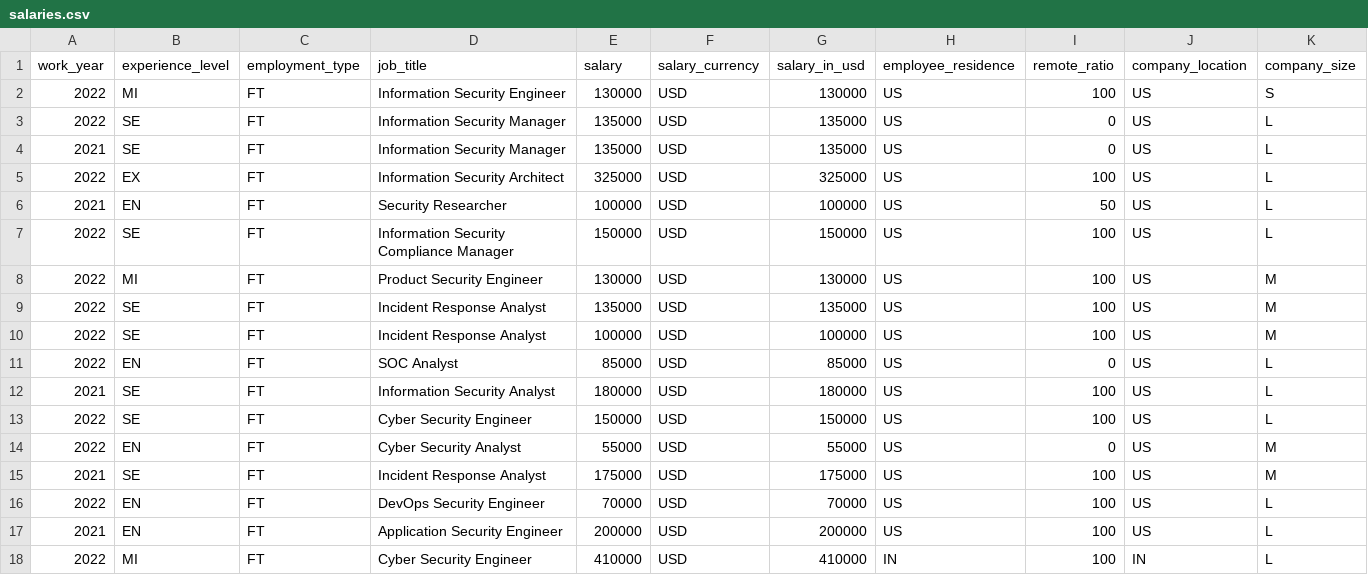
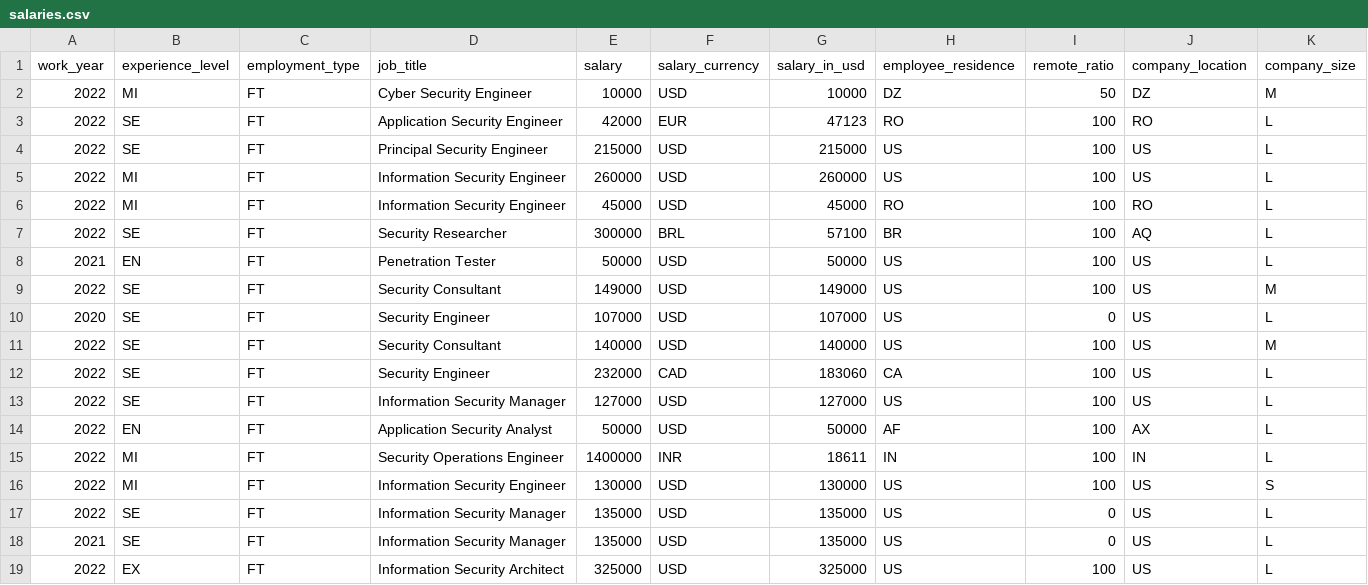
Before and after one commit to foorilla/infosec-jobs-com-salaries, a CSV file: salaries.csv, drawn as a sheet; only a part is shown; the shorter side is filled out with more unchanged rows; the diff names each change by its address in the sheet, - before the commit and + after, or states it on an @@ line.

Commit message:
Update salaries data.

```diff
--- a/salaries.csv
+++ b/salaries.csv
+row 2: 2022 | MI | FT | Cyber Security Engineer | 10000 | USD | 10000 | DZ | 50 | DZ | M
+row 3: 2022 | SE | FT | Application Security Engineer | 42000 | EUR | 47123 | RO | 100 | RO | L
+row 4: 2022 | SE | FT | Principal Security Engineer | 215000 | USD | 215000 | US | 100 | US | L
+row 5: 2022 | MI | FT | Information Security Engineer | 260000 | USD | 260000 | US | 100 | US | L
+row 6: 2022 | MI | FT | Information Security Engineer | 45000 | USD | 45000 | RO | 100 | RO | L
+row 7: 2022 | SE | FT | Security Researcher | 300000 | BRL | 57100 | BR | 100 | AQ | L
+row 8: 2021 | EN | FT | Penetration Tester | 50000 | USD | 50000 | US | 100 | US | L
+row 9: 2022 | SE | FT | Security Consultant | 149000 | USD | 149000 | US | 100 | US | M
+row 10: 2020 | SE | FT | Security Engineer | 107000 | USD | 107000 | US | 0 | US | L
+row 11: 2022 | SE | FT | Security Consultant | 140000 | USD | 140000 | US | 100 | US | M
+row 12: 2022 | SE | FT | Security Engineer | 232000 | CAD | 183060 | CA | 100 | US | L
+row 13: 2022 | SE | FT | Information Security Manager | 127000 | USD | 127000 | US | 100 | US | L
+row 14: 2022 | EN | FT | Application Security Analyst | 50000 | USD | 50000 | AF | 100 | AX | L
+row 15: 2022 | MI | FT | Security Operations Engineer | 1400000 | INR | 18611 | IN | 100 | IN | L
```
Also changed, not shown: 1 other file.
